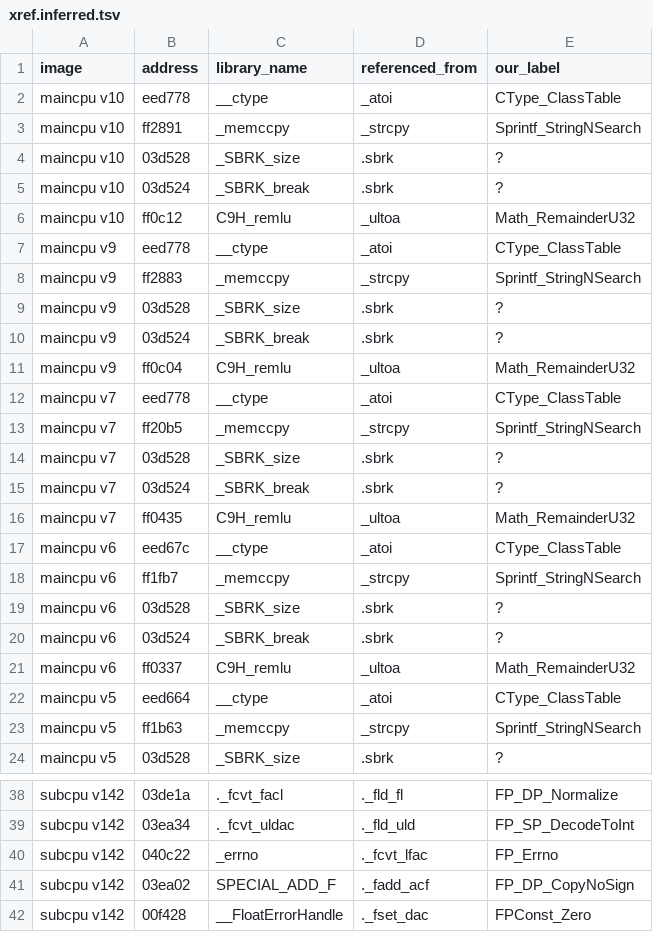
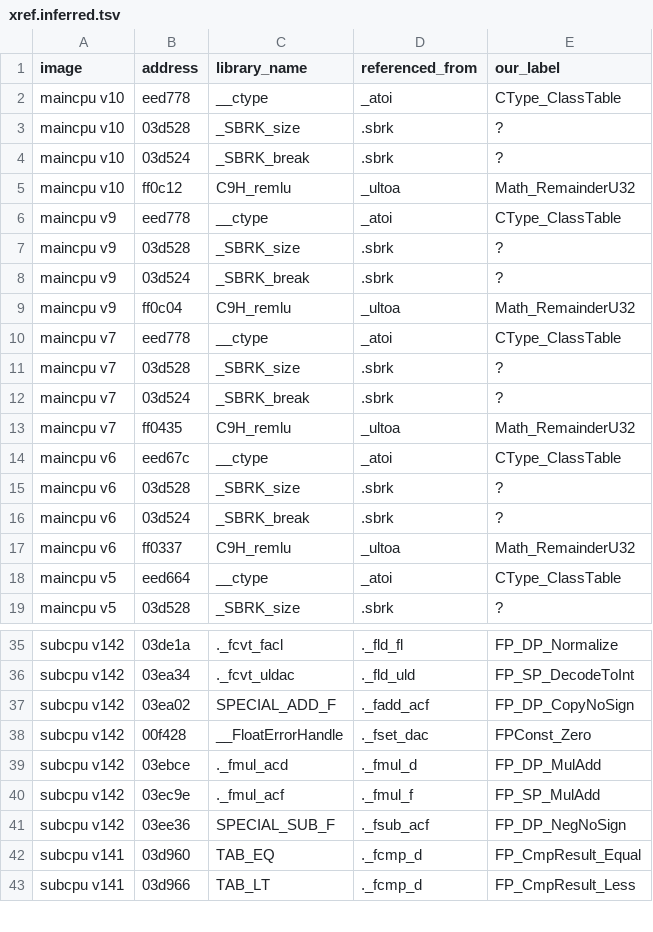
Before and after one commit to ArqueologiaDigital/technics-roms-disasm, a TSV file: notes/toshiba-runtime-xref-2026-11-08/results/xref.inferred.tsv, drawn as a sheet; only a part is shown, gaps mark what is left out; the shorter side is filled out with more unchanged rows; removed rows and columns are numbered as before the commit, all else as after; the diff covers the shown part only; the diff names each change by its address in the sheet, - before the commit and + after, or states it on an @@ line.

```diff
--- a/notes/toshiba-runtime-xref-2026-11-08/results/xref.inferred.tsv
+++ b/notes/toshiba-runtime-xref-2026-11-08/results/xref.inferred.tsv
-row 3: maincpu v10 | ff2891 | _memccpy | _strcpy | Sprintf_StringNSearch
-row 8: maincpu v9 | ff2883 | _memccpy | _strcpy | Sprintf_StringNSearch
-row 13: maincpu v7 | ff20b5 | _memccpy | _strcpy | Sprintf_StringNSearch
-row 18: maincpu v6 | ff1fb7 | _memccpy | _strcpy | Sprintf_StringNSearch
-row 23: maincpu v5 | ff1b63 | _memccpy | _strcpy | Sprintf_StringNSearch
-row 40: subcpu v142 | 040c22 | _errno | ._fcvt_lfac | FP_Errno
```
Also changed, not shown: 9 added rows and 12 removed rows elsewhere in this file, notes/toshiba-runtime-xref-2026-11-08/results/near.tsv, 12 other files.
